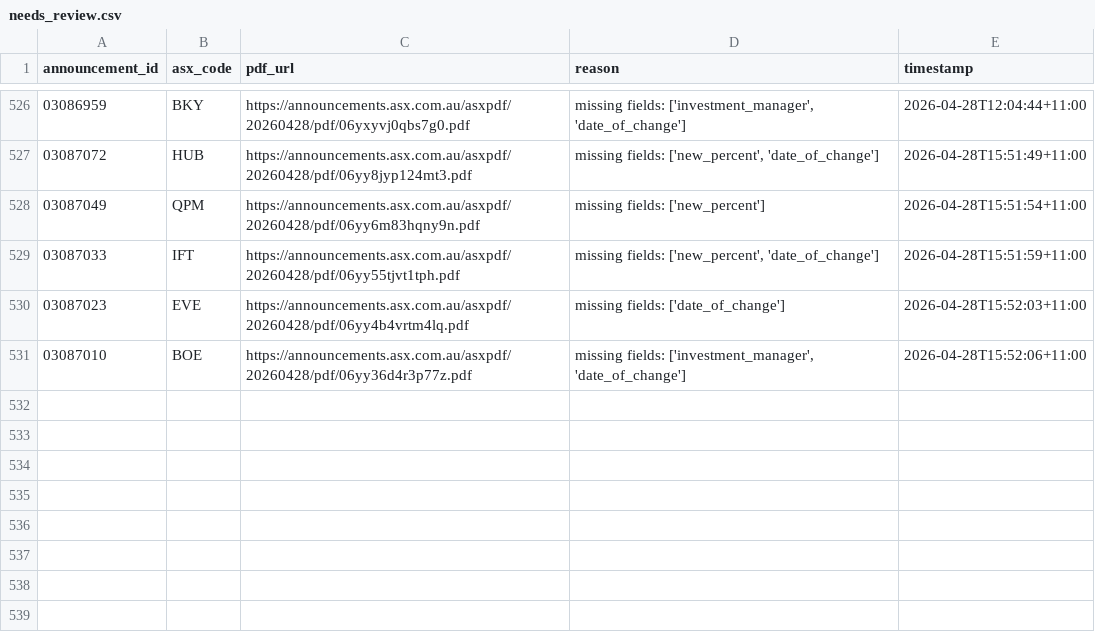
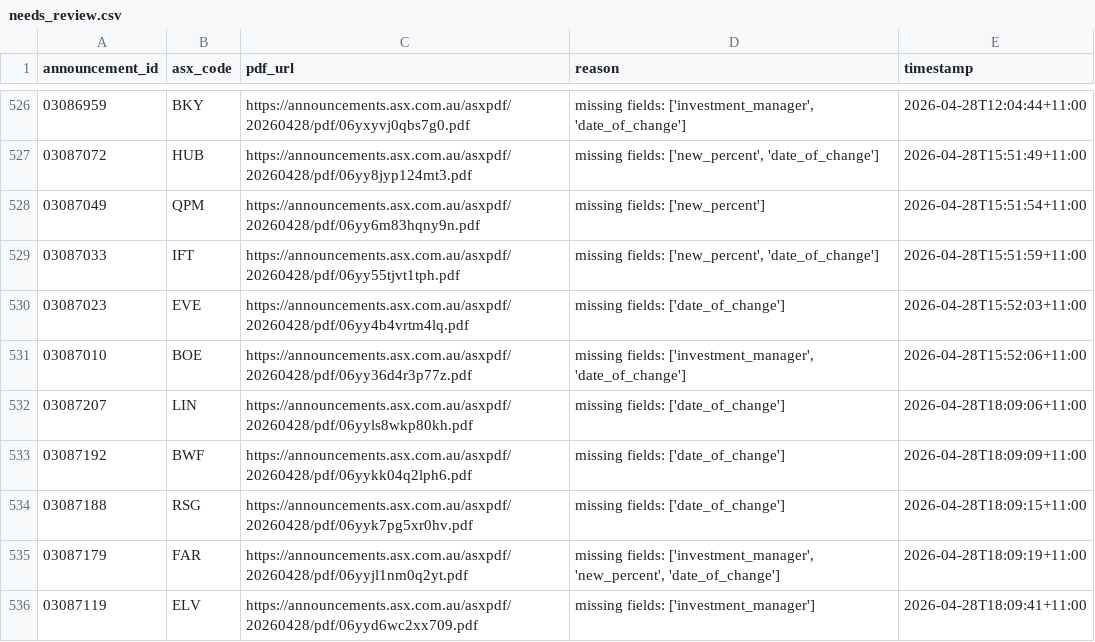
Before and after one commit to duriandaniel/substantials-vibe1, a CSV file: needs_review.csv, drawn as a sheet; only a part is shown, gaps mark what is left out.

```diff
--- a/needs_review.csv
+++ b/needs_review.csv
@@ -531 +531,6 @@ announcement_id,asx_code,pdf_url,reason,timestamp
 03087010,BOE,https://announcements.asx.com.au/asxpdf/20260428/pdf/06yy36d4r3p77z.pdf,"missing fields: ['investment_manager', 'date_of_change']",2026-04-28T15:52:06+11:00
+03087207,LIN,https://announcements.asx.com.au/asxpdf/20260428/pdf/06yyls8wkp80kh.pdf,missing fields: ['date_of_change'],2026-04-28T18:09:06+11:00
+03087192,BWF,https://announcements.asx.com.au/asxpdf/20260428/pdf/06yykk04q2lph6.pdf,missing fields: ['date_of_change'],2026-04-28T18:09:09+11:00
+03087188,RSG,https://announcements.asx.com.au/asxpdf/20260428/pdf/06yyk7pg5xr0hv.pdf,missing fields: ['date_of_change'],2026-04-28T18:09:15+11:00
+03087179,FAR,https://announcements.asx.com.au/asxpdf/20260428/pdf/06yyjl1nm0q2yt.pdf,"missing fields: ['investment_manager', 'new_percent', 'date_of_change']",2026-04-28T18:09:19+11:00
+03087119,ELV,https://announcements.asx.com.au/asxpdf/20260428/pdf/06yyd6wc2xx709.pdf,missing fields: ['investment_manager'],2026-04-28T18:09:41+11:00
```
Also changed, not shown: output.csv, 1 other file.
